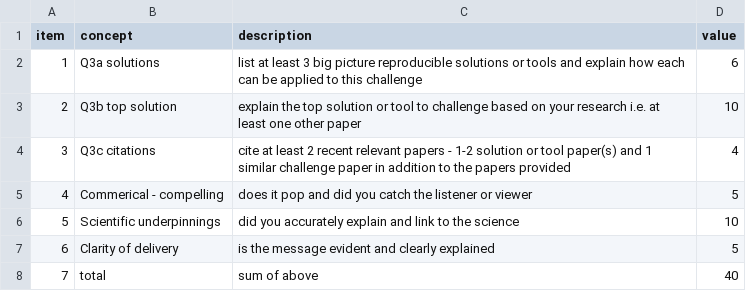
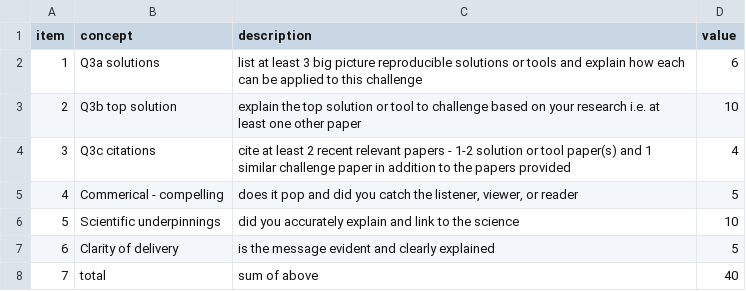
Before and after one commit to cjlortie/bio4enviro, a CSV file: key_tests_2.csv, drawn as a sheet.

Commit message:
test 2 key updated

```diff
--- a/key_tests_2.csv
+++ b/key_tests_2.csv
@@ -4,3 +4,3 @@ item,concept,description,value
 3,Q3c citations,cite at least 2 recent relevant papers - 1-2 solution or tool paper(s) and 1 similar challenge paper in addition to the papers provided,4
-4,Commerical - compelling,does it pop and did you catch the listener or viewer,5
+4,Commerical - compelling,"does it pop and did you catch the listener, viewer, or reader",5
 5,Scientific underpinnings,did you accurately explain and link to the science,10
```
Also changed, not shown: 4 other files.
